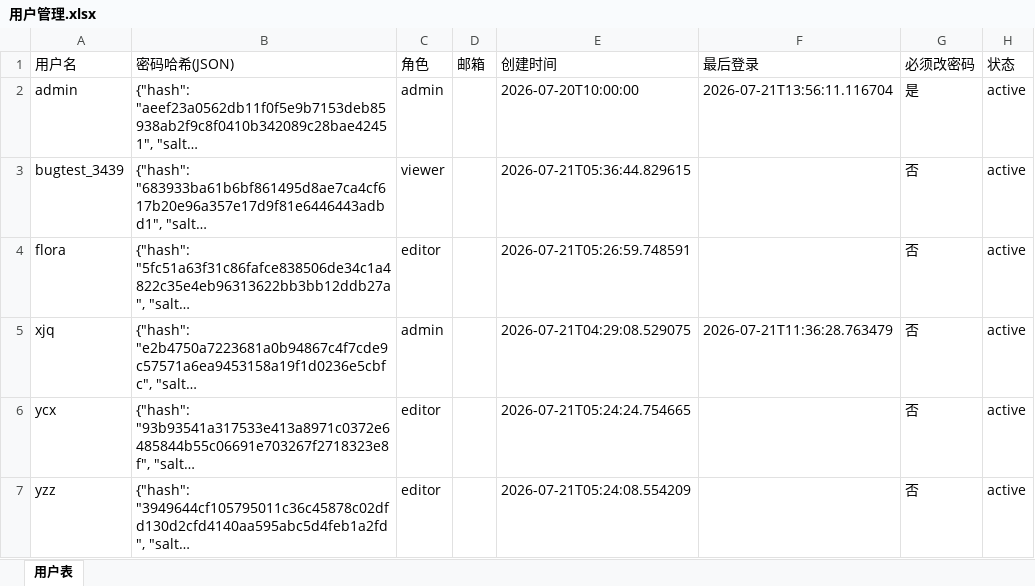
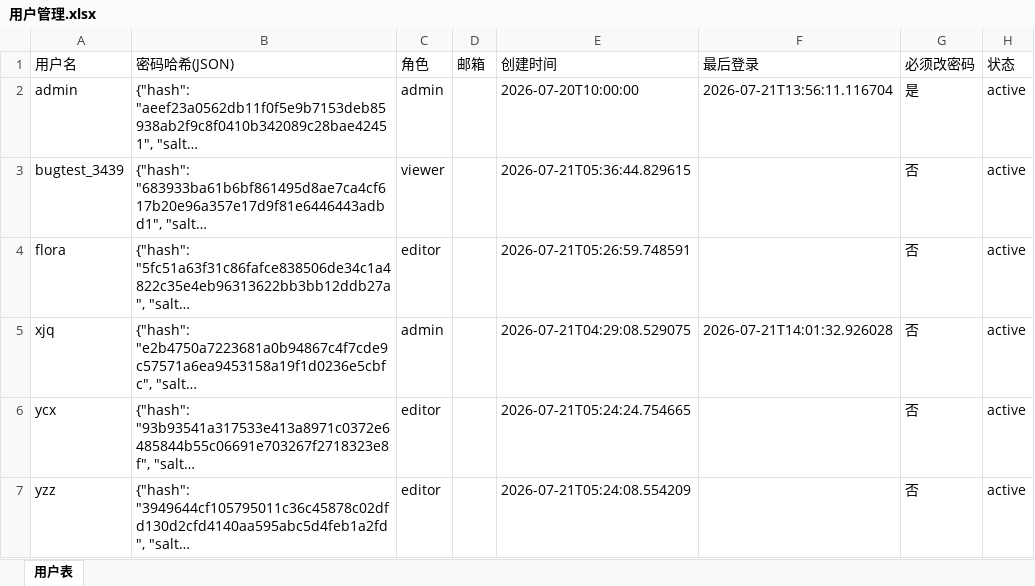
Before and after one commit to kill-Japanese/report-check, an Excel workbook: 用户管理.xlsx, sheet 用户表, drawn as a sheet; long unchanged cells end in …; values as stored, in another font and other column widths than the file's, no borders; the diff names each change by its address in the sheet, - before the commit and + after, or states it on an @@ line.

Commit message:
[API同步] xjq归档项目 - 2026-07-21 14:01:57

```diff
--- a/用户管理.xlsx (sheet 用户表)
+++ b/用户管理.xlsx (sheet 用户表)
-F5 (最后登录): 2026-07-21T11:36:28.763479
+F5 (最后登录): 2026-07-21T14:01:32.926028
```
